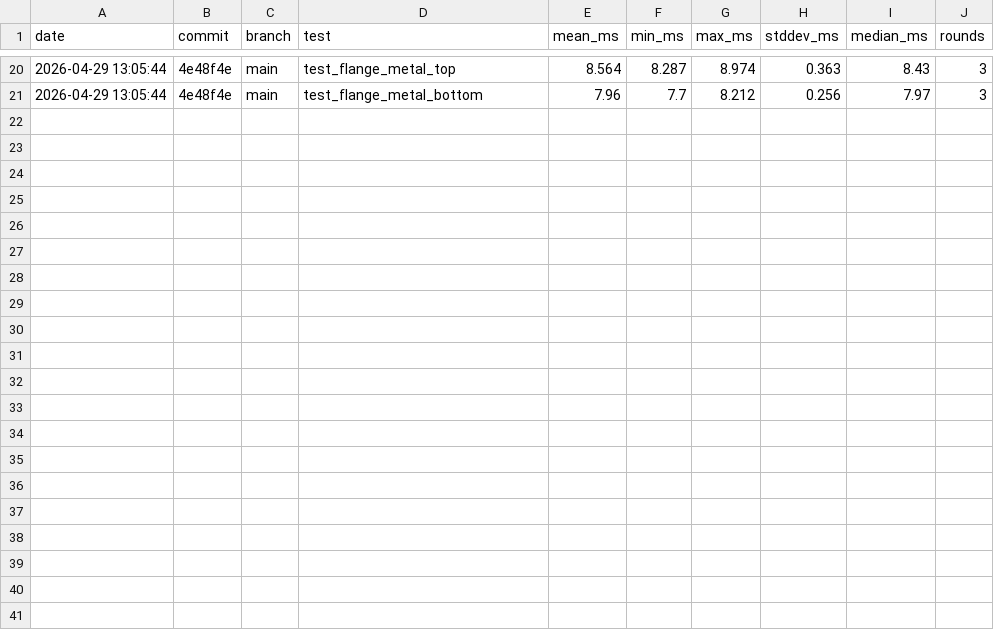
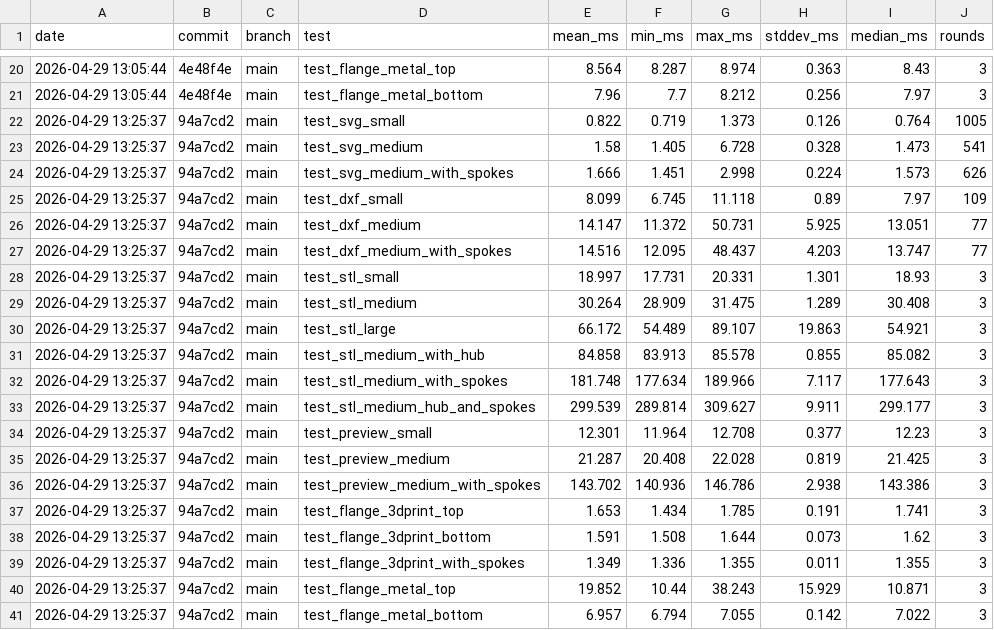
Before and after one commit to xootme/PulleyWebApp-ss, a CSV file: Perf_History.csv, drawn as a sheet; only a part is shown, gaps mark what is left out.

```diff
--- a/Perf_History.csv
+++ b/Perf_History.csv
@@ -21 +21,21 @@ date,commit,branch,test,mean_ms,min_ms,max_ms,stddev_ms,median_ms,rounds
 2026-04-29 13:05:44,4e48f4e,main,test_flange_metal_bottom,7.96,7.7,8.212,0.256,7.97,3
+2026-04-29 13:25:37,94a7cd2,main,test_svg_small,0.822,0.719,1.373,0.126,0.764,1005
+2026-04-29 13:25:37,94a7cd2,main,test_svg_medium,1.58,1.405,6.728,0.328,1.473,541
+2026-04-29 13:25:37,94a7cd2,main,test_svg_medium_with_spokes,1.666,1.451,2.998,0.224,1.573,626
+2026-04-29 13:25:37,94a7cd2,main,test_dxf_small,8.099,6.745,11.118,0.89,7.97,109
+2026-04-29 13:25:37,94a7cd2,main,test_dxf_medium,14.147,11.372,50.731,5.925,13.051,77
+2026-04-29 13:25:37,94a7cd2,main,test_dxf_medium_with_spokes,14.516,12.095,48.437,4.203,13.747,77
+2026-04-29 13:25:37,94a7cd2,main,test_stl_small,18.997,17.731,20.331,1.301,18.93,3
+2026-04-29 13:25:37,94a7cd2,main,test_stl_medium,30.264,28.909,31.475,1.289,30.408,3
+2026-04-29 13:25:37,94a7cd2,main,test_stl_large,66.172,54.489,89.107,19.863,54.921,3
+2026-04-29 13:25:37,94a7cd2,main,test_stl_medium_with_hub,84.858,83.913,85.578,0.855,85.082,3
+2026-04-29 13:25:37,94a7cd2,main,test_stl_medium_with_spokes,181.748,177.634,189.966,7.117,177.643,3
+2026-04-29 13:25:37,94a7cd2,main,test_stl_medium_hub_and_spokes,299.539,289.814,309.627,9.911,299.177,3
+2026-04-29 13:25:37,94a7cd2,main,test_preview_small,12.301,11.964,12.708,0.377,12.23,3
+2026-04-29 13:25:37,94a7cd2,main,test_preview_medium,21.287,20.408,22.028,0.819,21.425,3
+2026-04-29 13:25:37,94a7cd2,main,test_preview_medium_with_spokes,143.702,140.936,146.786,2.938,143.386,3
+2026-04-29 13:25:37,94a7cd2,main,test_flange_3dprint_top,1.653,1.434,1.785,0.191,1.741,3
+2026-04-29 13:25:37,94a7cd2,main,test_flange_3dprint_bottom,1.591,1.508,1.644,0.073,1.62,3
+2026-04-29 13:25:37,94a7cd2,main,test_flange_3dprint_with_spokes,1.349,1.336,1.355,0.011,1.355,3
+2026-04-29 13:25:37,94a7cd2,main,test_flange_metal_top,19.852,10.44,38.243,15.929,10.871,3
+2026-04-29 13:25:37,94a7cd2,main,test_flange_metal_bottom,6.957,6.794,7.055,0.142,7.022,3
```
Also changed, not shown: 2 other files.
